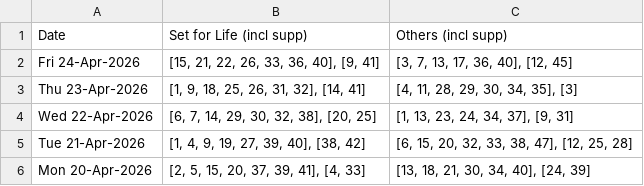
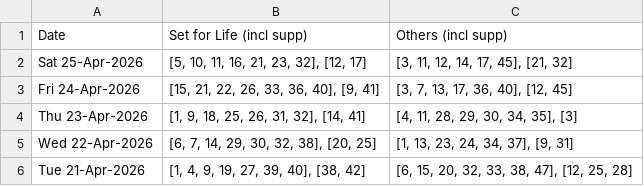
Before and after one commit to hareshaprajapati/langgraph-agentic-ai, a CSV file: Single_V2_0/cross_lotto_data.csv, drawn as a sheet; only a part is shown; the shorter side is filled out with more unchanged rows; the diff names each change by its address in the sheet, - before the commit and + after, or states it on an @@ line.

```diff
--- a/Single_V2_0/cross_lotto_data.csv
+++ b/Single_V2_0/cross_lotto_data.csv
+row 2: Sat 25-Apr-2026 | [5, 10, 11, 16, 21, 23, 32], [12, 17] | [3, 11, 12, 14, 17, 45], [21, 32]
```
Also changed, not shown: Single_V2_0/cross_lotto_data_backup.csv, 2 other files.
